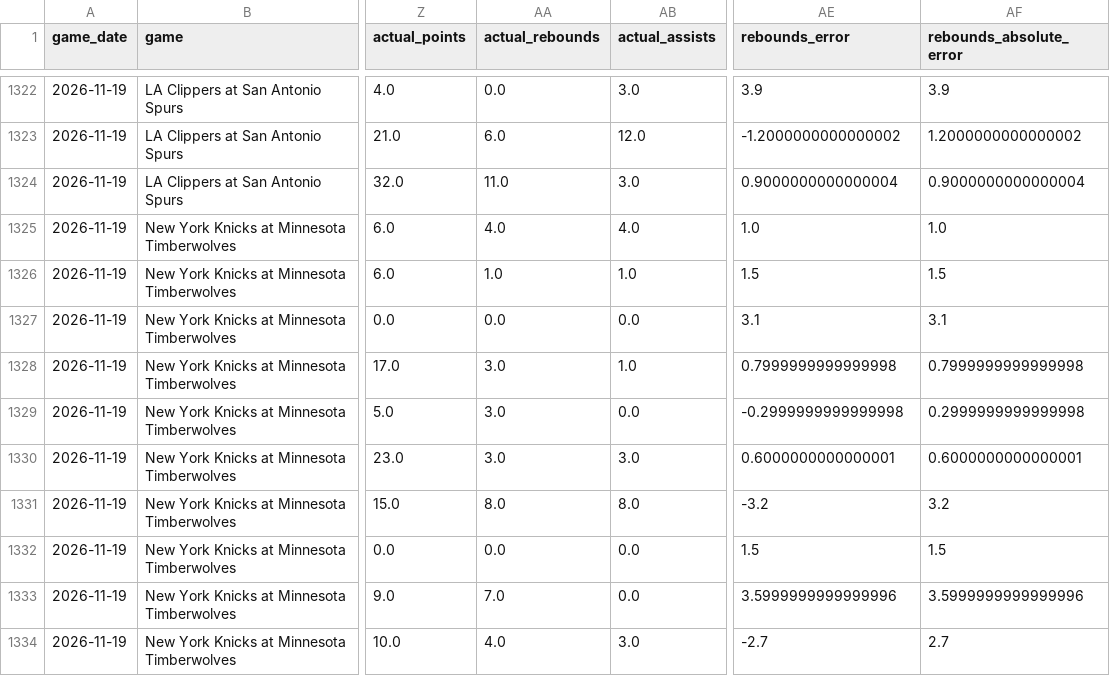
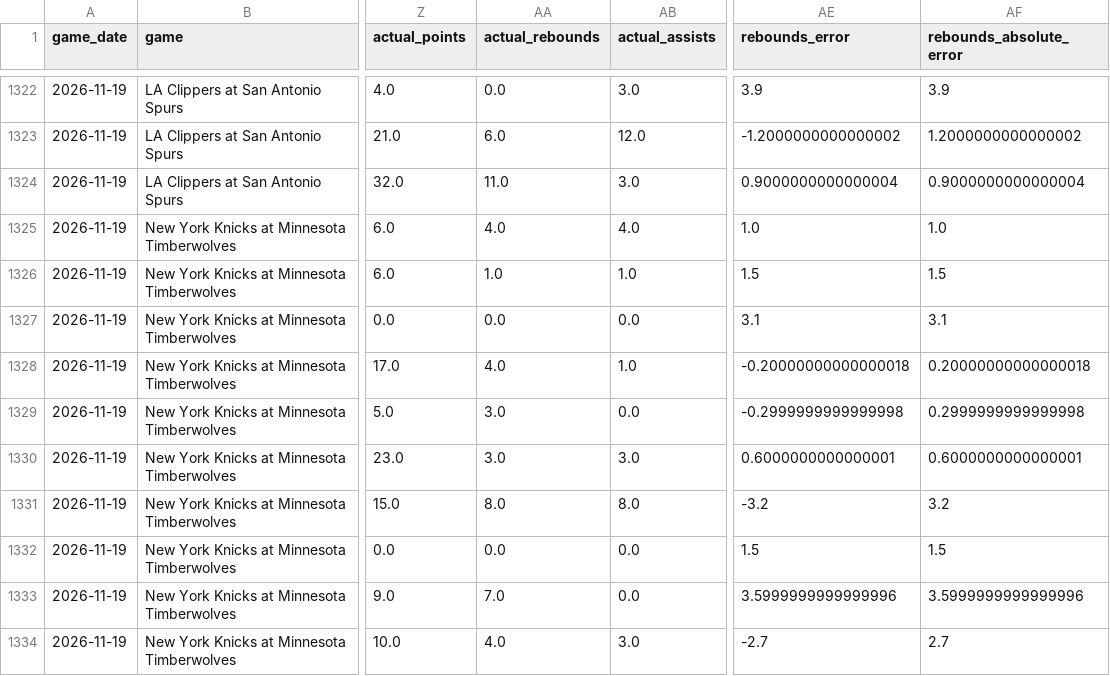
Before and after one commit to hamar2005-hash/-nba-edge, a CSV file: data/settled_results.csv, drawn as a sheet; only a part is shown, gaps mark what is left out; the diff names each change by its address in the sheet, - before the commit and + after, or states it on an @@ line.

```diff
--- a/data/settled_results.csv
+++ b/data/settled_results.csv
-AA1328 (actual_rebounds): 3.0
+AA1328 (actual_rebounds): 4.0
-AE1328 (rebounds_error): 0.7999999999999998
+AE1328 (rebounds_error): -0.20000000000000018
-AF1328 (rebounds_absolute_error): 0.7999999999999998
+AF1328 (rebounds_absolute_error): 0.20000000000000018
```
Also changed, not shown: 1 other file.
